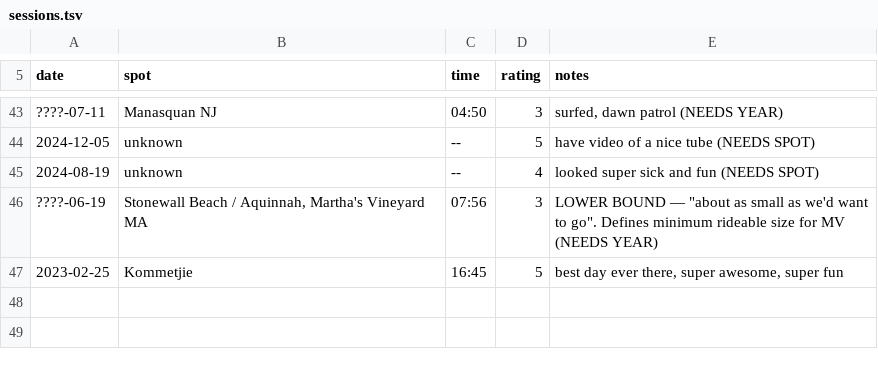
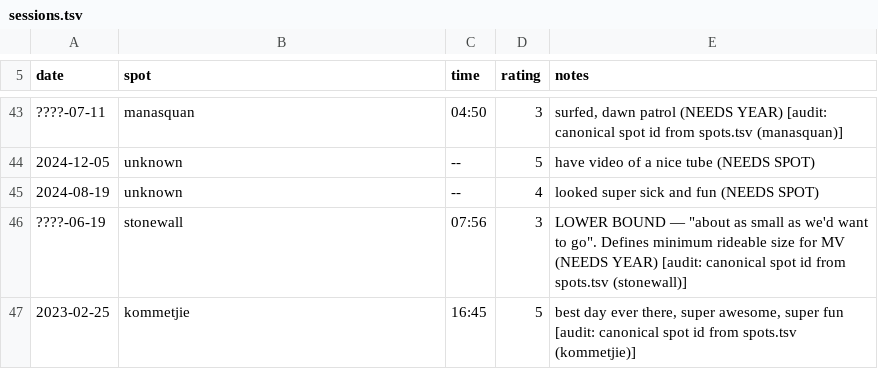
Before and after one commit to VortiMedia/surf, a TSV file: data/sessions.tsv, drawn as a sheet; only a part is shown, gaps mark what is left out; the diff covers the shown part only.

```diff
--- a/data/sessions.tsv
+++ b/data/sessions.tsv
@@ -43,5 +43,5 @@ date	spot	time	rating	notes
-????-07-11	Manasquan NJ	04:50	3	surfed, dawn patrol  (NEEDS YEAR)
+????-07-11	manasquan	04:50	3	surfed, dawn patrol  (NEEDS YEAR) [audit: canonical spot id from spots.tsv (manasquan)]
 2024-12-05	unknown	--	5	have video of a nice tube  (NEEDS SPOT)
 2024-08-19	unknown	--	4	looked super sick and fun  (NEEDS SPOT)
-????-06-19	Stonewall Beach / Aquinnah, Martha's Vineyard MA	07:56	3	LOWER BOUND — "about as small as we'd want to go". Defines minimum rideable size for MV  (NEEDS YEAR)
-2023-02-25	Kommetjie	16:45	5	best day ever there, super awesome, super fun
+????-06-19	stonewall	07:56	3	LOWER BOUND — "about as small as we'd want to go". Defines minimum rideable size for MV  (NEEDS YEAR) [audit: canonical spot id from spots.tsv (stonewall)]
+2023-02-25	kommetjie	16:45	5	best day ever there, super awesome, super fun [audit: canonical spot id from spots.tsv (kommetjie)]
```
Also changed, not shown: 72 edited cells elsewhere in this file.
